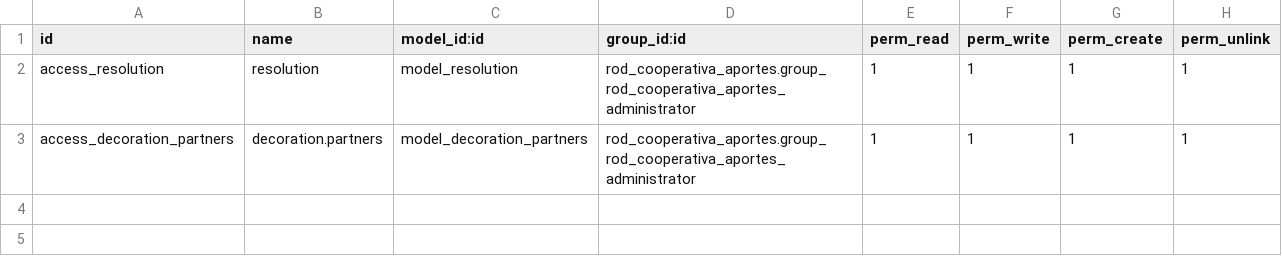
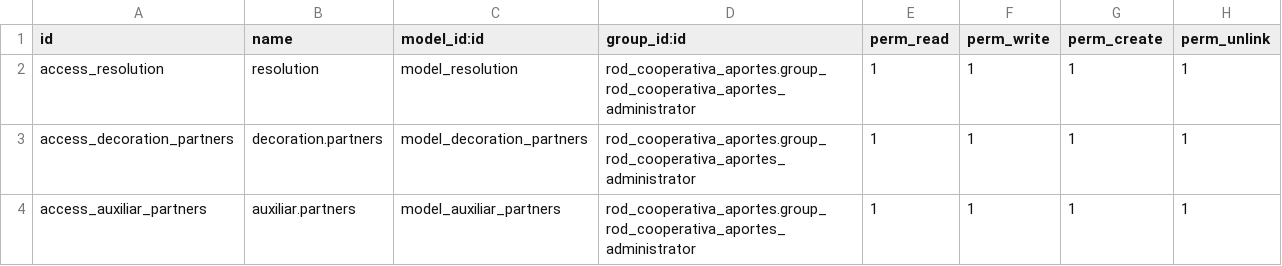
Before and after one commit to k1llRod/rod_project_cooperativa, a CSV file: rod_decoration_partners/security/ir.model.access.csv, drawn as a sheet.

```diff
--- a/rod_decoration_partners/security/ir.model.access.csv
+++ b/rod_decoration_partners/security/ir.model.access.csv
@@ -3 +3,2 @@ access_resolution,resolution,model_resolution,rod_cooperativa_aportes.group_rod_
 access_decoration_partners,decoration.partners,model_decoration_partners,rod_cooperativa_aportes.group_rod_cooperativa_aportes_administrator,1,1,1,1
+access_auxiliar_partners,auxiliar.partners,model_auxiliar_partners,rod_cooperativa_aportes.group_rod_cooperativa_aportes_administrator,1,1,1,1
```
Also changed, not shown: 8 other files.
